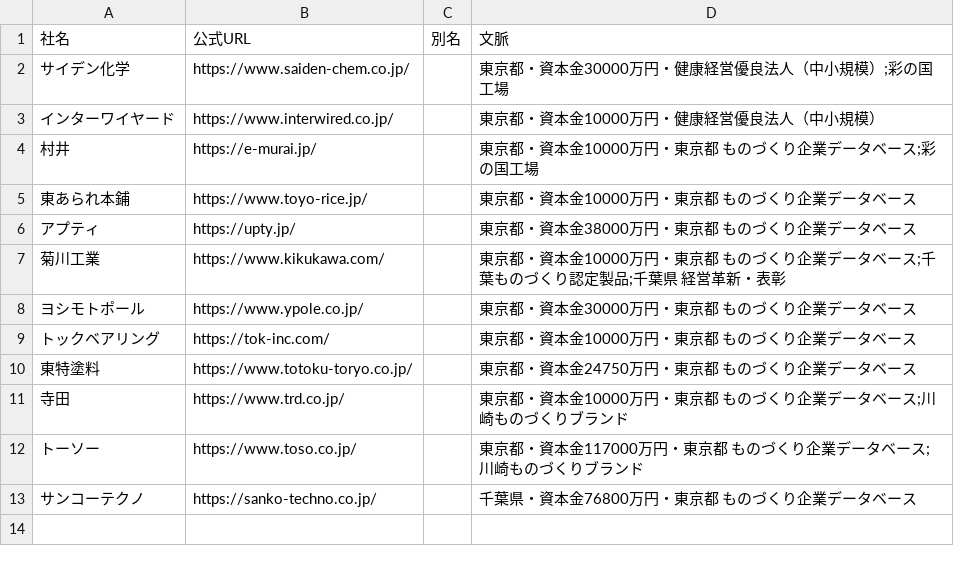
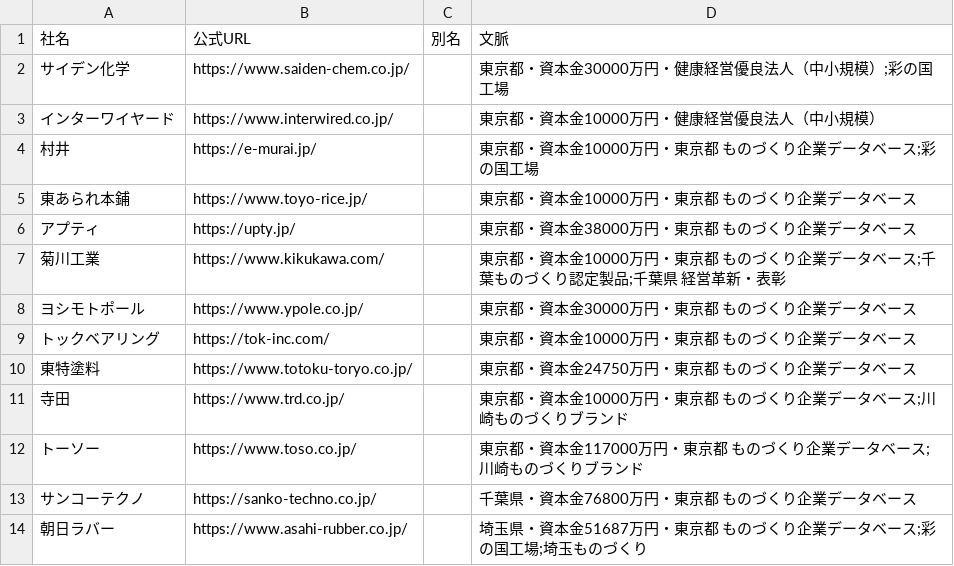
Before and after one commit to a-one-road-official/Researcher, a CSV file: researcher/inputs/award_chain.csv, drawn as a sheet.

```diff
--- a/researcher/inputs/award_chain.csv
+++ b/researcher/inputs/award_chain.csv
@@ -13 +13,2 @@
 サンコーテクノ,https://sanko-techno.co.jp/,,千葉県・資本金76800万円・東京都 ものづくり企業データベース
+朝日ラバー,https://www.asahi-rubber.co.jp/,,埼玉県・資本金51687万円・東京都 ものづくり企業データベース;彩の国工場;埼玉ものづくり
```
Also changed, not shown: researcher/out/award_chain/list.csv, researcher/out/award_chain/mfg_review.csv, 3 other files.
